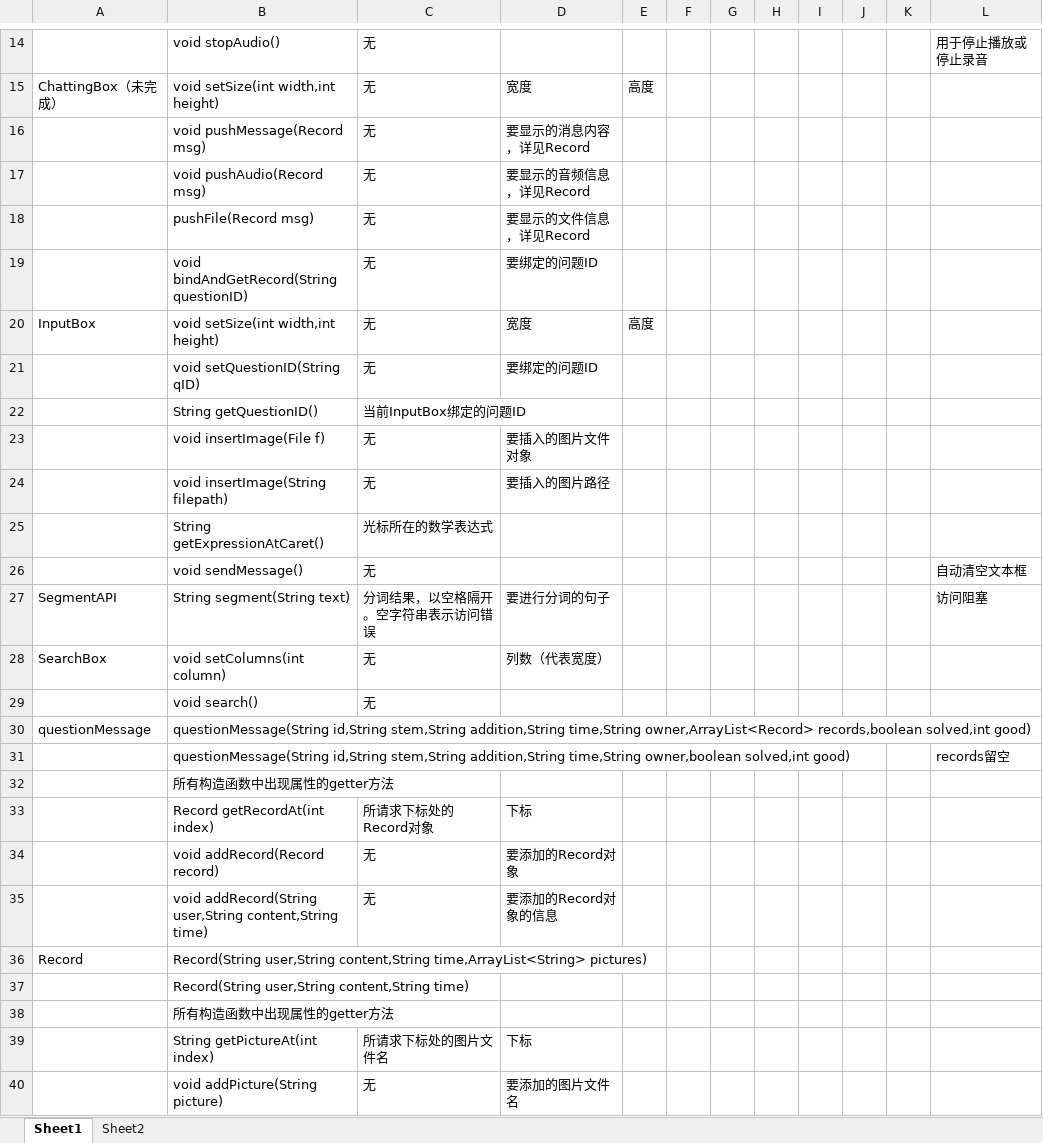
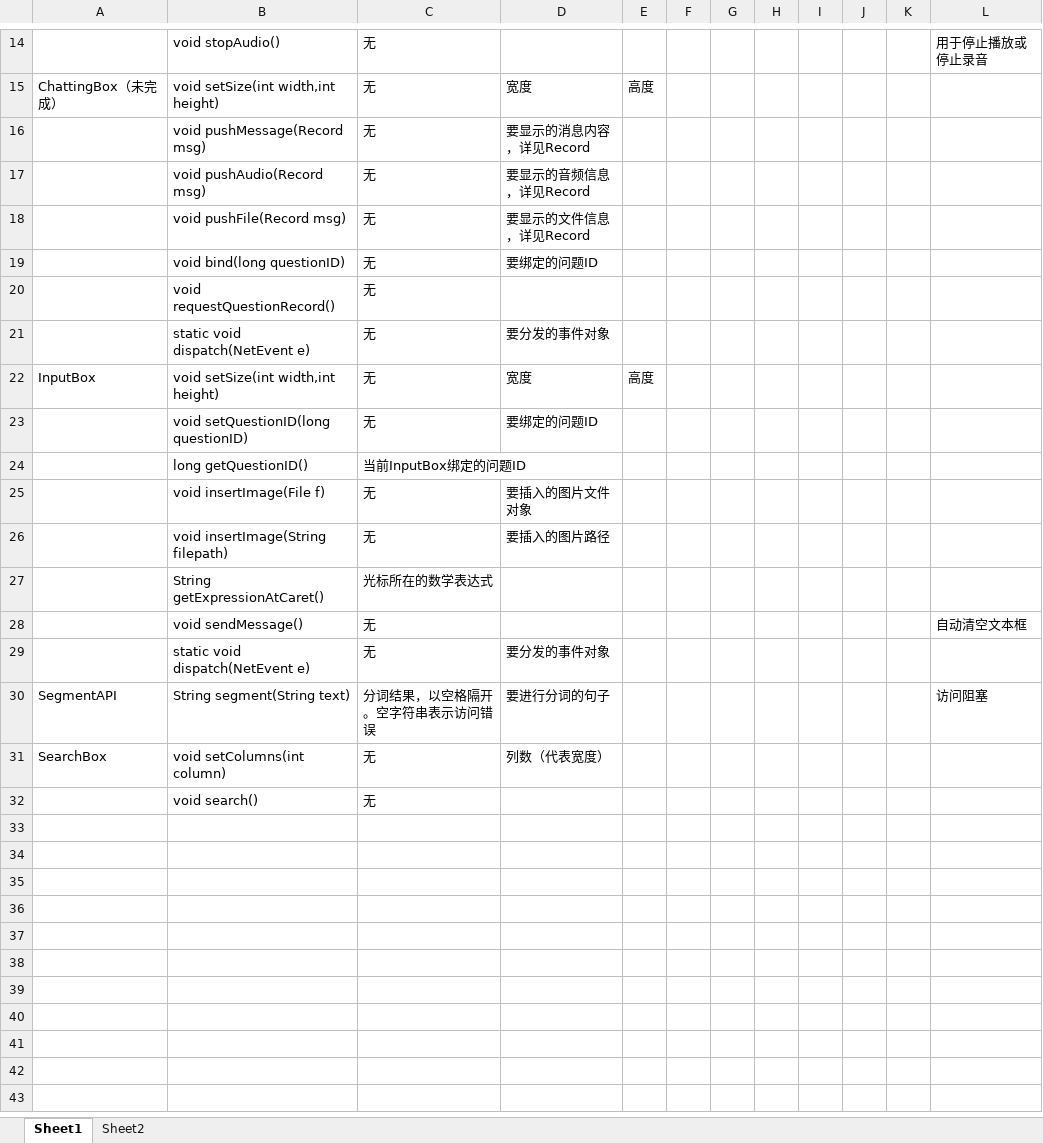
Before and after one commit to XYlearn/Study-in-HIT, an Excel workbook: 开发文档_API约定.xlsx, sheet Sheet1, drawn as a sheet; only a part is shown, gaps mark what is left out; values as stored, in another font and other column widths than the file's, no borders; removed rows and columns are numbered as before the commit, all else as after; the diff names each change by its address in the sheet, - before the commit and + after, or states it on an @@ line.

```diff
--- a/开发文档_API约定.xlsx (sheet Sheet1)
+++ b/开发文档_API约定.xlsx (sheet Sheet1)
-B18: pushFile(Record msg)
+B18: void pushFile(Record msg)
-B19: void bindAndGetRecord(String questionID)
+B19: void bind(long questionID)
+row 20:  | void requestQuestionRecord() | 无
+row 21:  | static void dispatch(NetEvent e) | 无 | 要分发的事件对象
-B23: void setQuestionID(String qID)
+B23: void setQuestionID(long questionID)
-B24: String getQuestionID()
+B24: long getQuestionID()
+row 29:  | static void dispatch(NetEvent e) | 无 | 要分发的事件对象
-row 30: questionMessage | questionMessage(String id,String stem,String addition,String time,String owner,ArrayList<Record> records,boolean solved,int good)
-row 31:  | questionMessage(String id,String stem,String addition,String time,String owner,boolean solved,int good) |  |  |  |  |  |  |  |  |  | records留空
-row 32:  | 所有构造函数中出现属性的getter方法
-row 33:  | Record getRecordAt(int index) | 所请求下标处的Record对象 | 下标
-row 34:  | void addRecord(Record record) | 无 | 要添加的Record对象
-row 35:  | void addRecord(String user,String content,String time) | 无 | 要添加的Record对象的信息
-row 36: Record | Record(String user,String content,String time,ArrayList<String> pictures)
-row 37:  | Record(String user,String content,String time)
-row 38:  | 所有构造函数中出现属性的getter方法
-row 39:  | String getPictureAt(int index) | 所请求下标处的图片文件名 | 下标
-row 40:  | void addPicture(String picture) | 无 | 要添加的图片文件名
```
Also changed, not shown: 4 other files.
